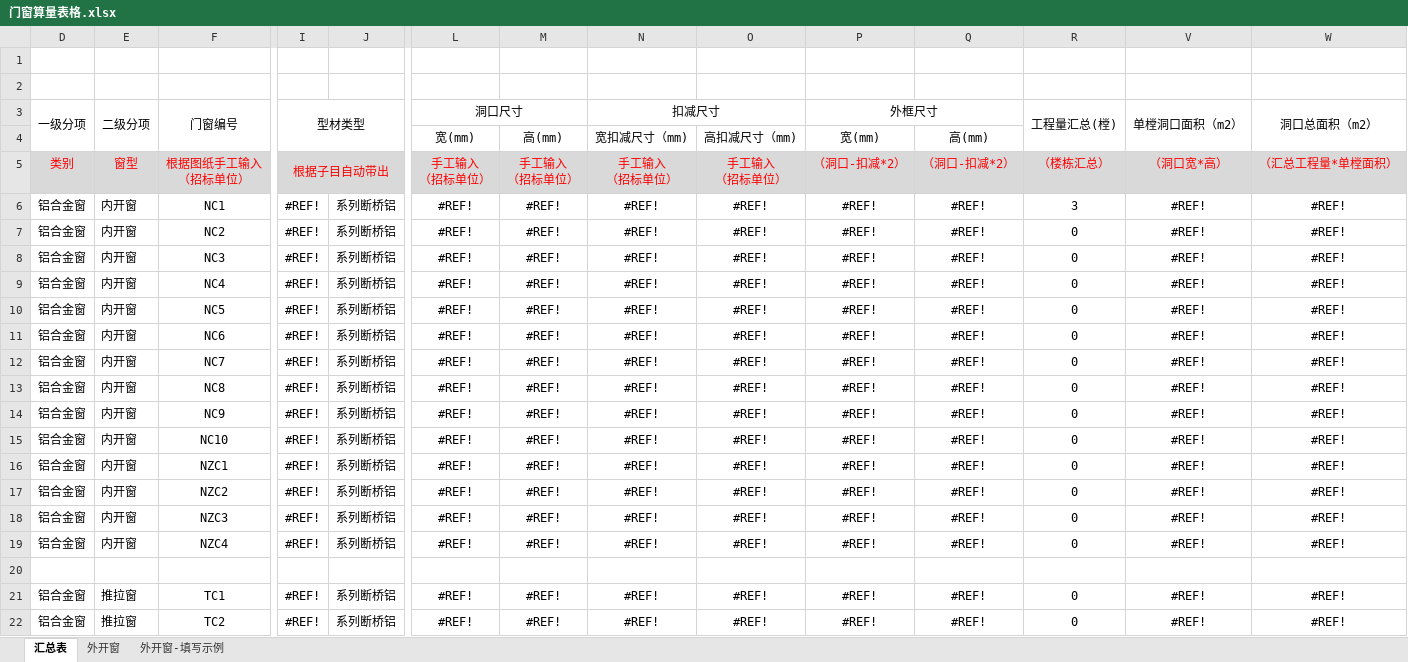
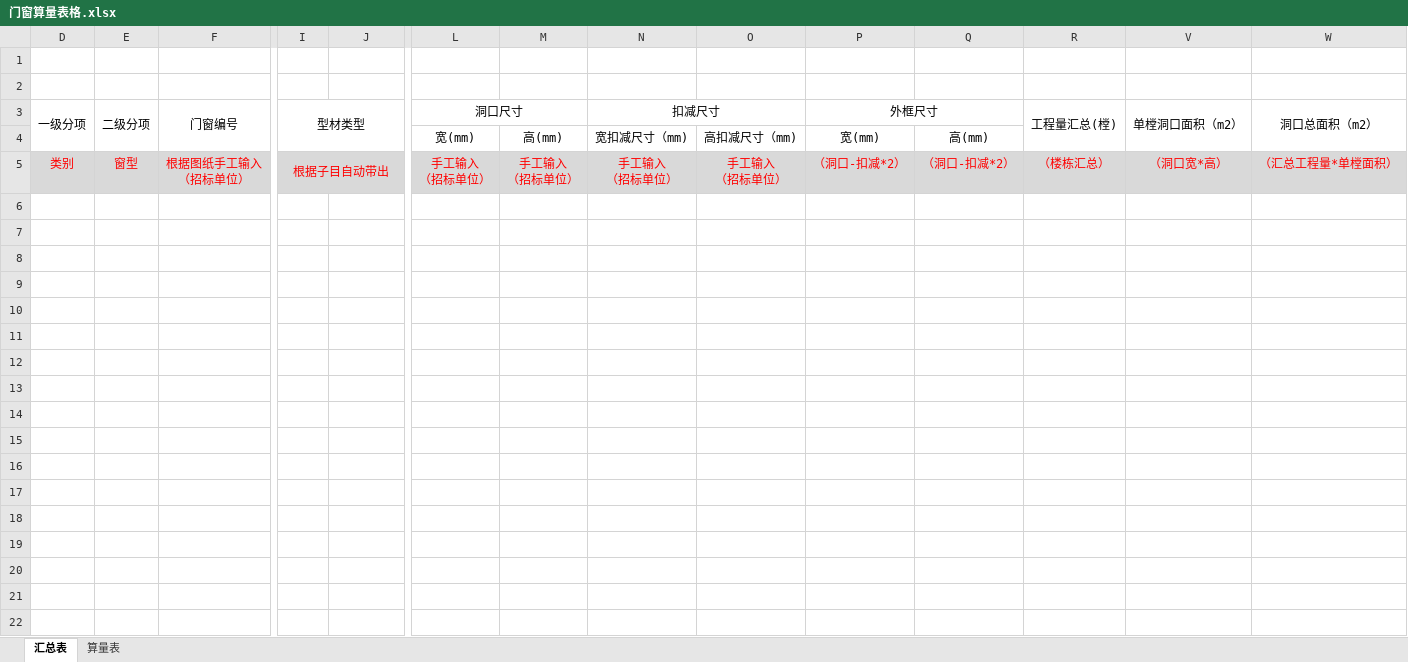
Before and after one commit to HanDefu/SunacCoordination, an Excel workbook: Support/Sunac2019/LocalMode/门窗算量表格.xlsx, sheet 汇总表, drawn as a sheet; only a part is shown, gaps mark what is left out; values as stored, in another font and other column widths than the file's, no borders; rows hold the shown columns only; the diff covers the shown part only; the diff names each change by its address in the sheet, - before the commit and + after, or states it on an @@ line.

```diff
--- a/Support/Sunac2019/LocalMode/门窗算量表格.xlsx (sheet 汇总表)
+++ b/Support/Sunac2019/LocalMode/门窗算量表格.xlsx (sheet 汇总表)
-sheet tab: 外开窗
+sheet tab: 算量表
-sheet tab: 外开窗-填写示例
-row 6: 铝合金窗 | 内开窗 | NC1 | #REF! | 系列断桥铝 | #REF! | #REF! | #REF! | #REF! | #REF! | #REF! | 3 | #REF! | #REF!
-row 7: 铝合金窗 | 内开窗 | NC2 | #REF! | 系列断桥铝 | #REF! | #REF! | #REF! | #REF! | #REF! | #REF! | 0 | #REF! | #REF!
-row 8: 铝合金窗 | 内开窗 | NC3 | #REF! | 系列断桥铝 | #REF! | #REF! | #REF! | #REF! | #REF! | #REF! | 0 | #REF! | #REF!
-row 9: 铝合金窗 | 内开窗 | NC4 | #REF! | 系列断桥铝 | #REF! | #REF! | #REF! | #REF! | #REF! | #REF! | 0 | #REF! | #REF!
-row 10: 铝合金窗 | 内开窗 | NC5 | #REF! | 系列断桥铝 | #REF! | #REF! | #REF! | #REF! | #REF! | #REF! | 0 | #REF! | #REF!
-row 11: 铝合金窗 | 内开窗 | NC6 | #REF! | 系列断桥铝 | #REF! | #REF! | #REF! | #REF! | #REF! | #REF! | 0 | #REF! | #REF!
-row 12: 铝合金窗 | 内开窗 | NC7 | #REF! | 系列断桥铝 | #REF! | #REF! | #REF! | #REF! | #REF! | #REF! | 0 | #REF! | #REF!
-row 13: 铝合金窗 | 内开窗 | NC8 | #REF! | 系列断桥铝 | #REF! | #REF! | #REF! | #REF! | #REF! | #REF! | 0 | #REF! | #REF!
-row 14: 铝合金窗 | 内开窗 | NC9 | #REF! | 系列断桥铝 | #REF! | #REF! | #REF! | #REF! | #REF! | #REF! | 0 | #REF! | #REF!
-row 15: 铝合金窗 | 内开窗 | NC10 | #REF! | 系列断桥铝 | #REF! | #REF! | #REF! | #REF! | #REF! | #REF! | 0 | #REF! | #REF!
-row 16: 铝合金窗 | 内开窗 | NZC1 | #REF! | 系列断桥铝 | #REF! | #REF! | #REF! | #REF! | #REF! | #REF! | 0 | #REF! | #REF!
-row 17: 铝合金窗 | 内开窗 | NZC2 | #REF! | 系列断桥铝 | #REF! | #REF! | #REF! | #REF! | #REF! | #REF! | 0 | #REF! | #REF!
-row 18: 铝合金窗 | 内开窗 | NZC3 | #REF! | 系列断桥铝 | #REF! | #REF! | #REF! | #REF! | #REF! | #REF! | 0 | #REF! | #REF!
-row 19: 铝合金窗 | 内开窗 | NZC4 | #REF! | 系列断桥铝 | #REF! | #REF! | #REF! | #REF! | #REF! | #REF! | 0 | #REF! | #REF!
-row 20: (empty)
-row 21: 铝合金窗 | 推拉窗 | TC1 | #REF! | 系列断桥铝 | #REF! | #REF! | #REF! | #REF! | #REF! | #REF! | 0 | #REF! | #REF!
-row 22: 铝合金窗 | 推拉窗 | TC2 | #REF! | 系列断桥铝 | #REF! | #REF! | #REF! | #REF! | #REF! | #REF! | 0 | #REF! | #REF!
```
Also changed, not shown: 35 removed rows elsewhere in this sheet, hidden cells, charts or pictures, 6 other files.
